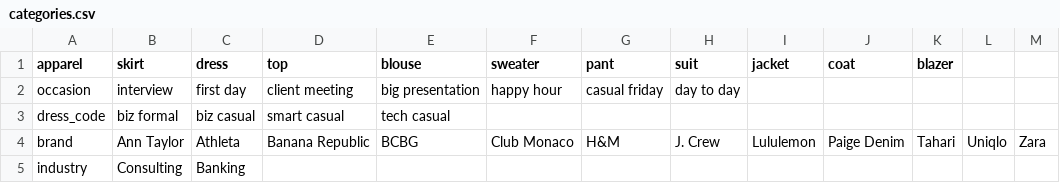
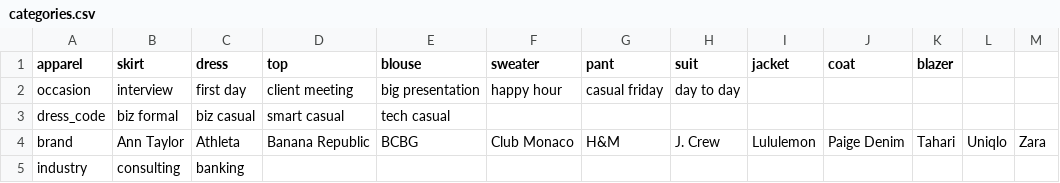
Before and after one commit to cqw1/Eight2Five, a CSV file: categories.csv, drawn as a sheet.

Commit message:
made industries in categories.csv lowercase

```diff
--- a/categories.csv
+++ b/categories.csv
@@ -4,2 +4,2 @@ dress_code,biz formal,biz casual,smart casual,tech casual,,,,,,,,
 brand,Ann Taylor,Athleta,Banana Republic,BCBG,Club Monaco,H&M,J. Crew,Lululemon,Paige Denim,Tahari,Uniqlo,Zara
-industry,Consulting,Banking,,,,,,,,,,
+industry,consulting,banking,,,,,,,,,,
```
